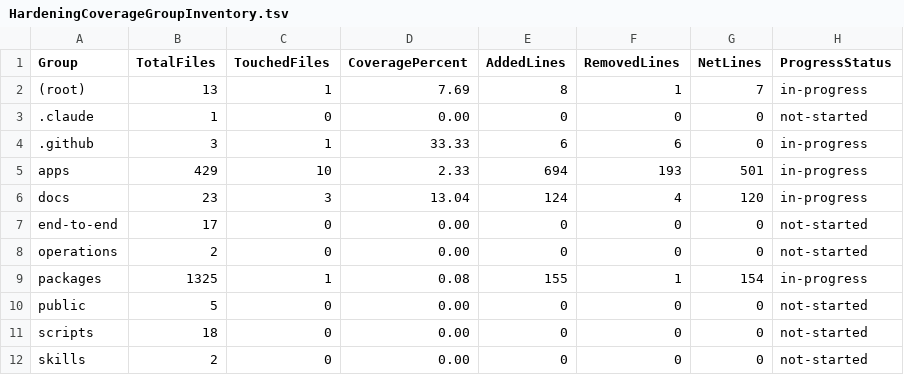
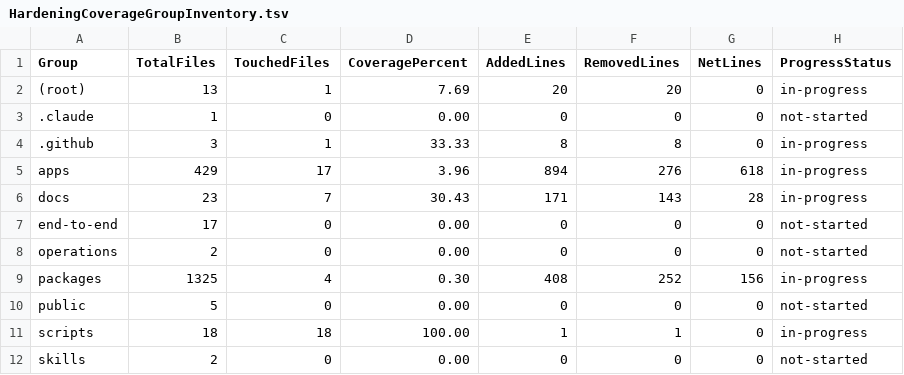
Before and after one commit to MatthewFrench/farfield, a TSV file: docs/debug/HardeningCoverageGroupInventory.tsv, drawn as a sheet.

```diff
--- a/docs/debug/HardeningCoverageGroupInventory.tsv
+++ b/docs/debug/HardeningCoverageGroupInventory.tsv
@@ -1,12 +1,12 @@
 Group	TotalFiles	TouchedFiles	CoveragePercent	AddedLines	RemovedLines	NetLines	ProgressStatus
-(root)	13	1	7.69	8	1	7	in-progress
+(root)	13	1	7.69	20	20	0	in-progress
 .claude	1	0	0.00	0	0	0	not-started
-.github	3	1	33.33	6	6	0	in-progress
-apps	429	10	2.33	694	193	501	in-progress
-docs	23	3	13.04	124	4	120	in-progress
+.github	3	1	33.33	8	8	0	in-progress
+apps	429	17	3.96	894	276	618	in-progress
+docs	23	7	30.43	171	143	28	in-progress
 end-to-end	17	0	0.00	0	0	0	not-started
 operations	2	0	0.00	0	0	0	not-started
-packages	1325	1	0.08	155	1	154	in-progress
+packages	1325	4	0.30	408	252	156	in-progress
 public	5	0	0.00	0	0	0	not-started
-scripts	18	0	0.00	0	0	0	not-started
+scripts	18	18	100.00	1	1	0	in-progress
 skills	2	0	0.00	0	0	0	not-started
```
Also changed, not shown: docs/debug/HardeningCoverageFileInventory.tsv, docs/debug/HardeningCoverageFolderInventory.tsv, 45 other files.
